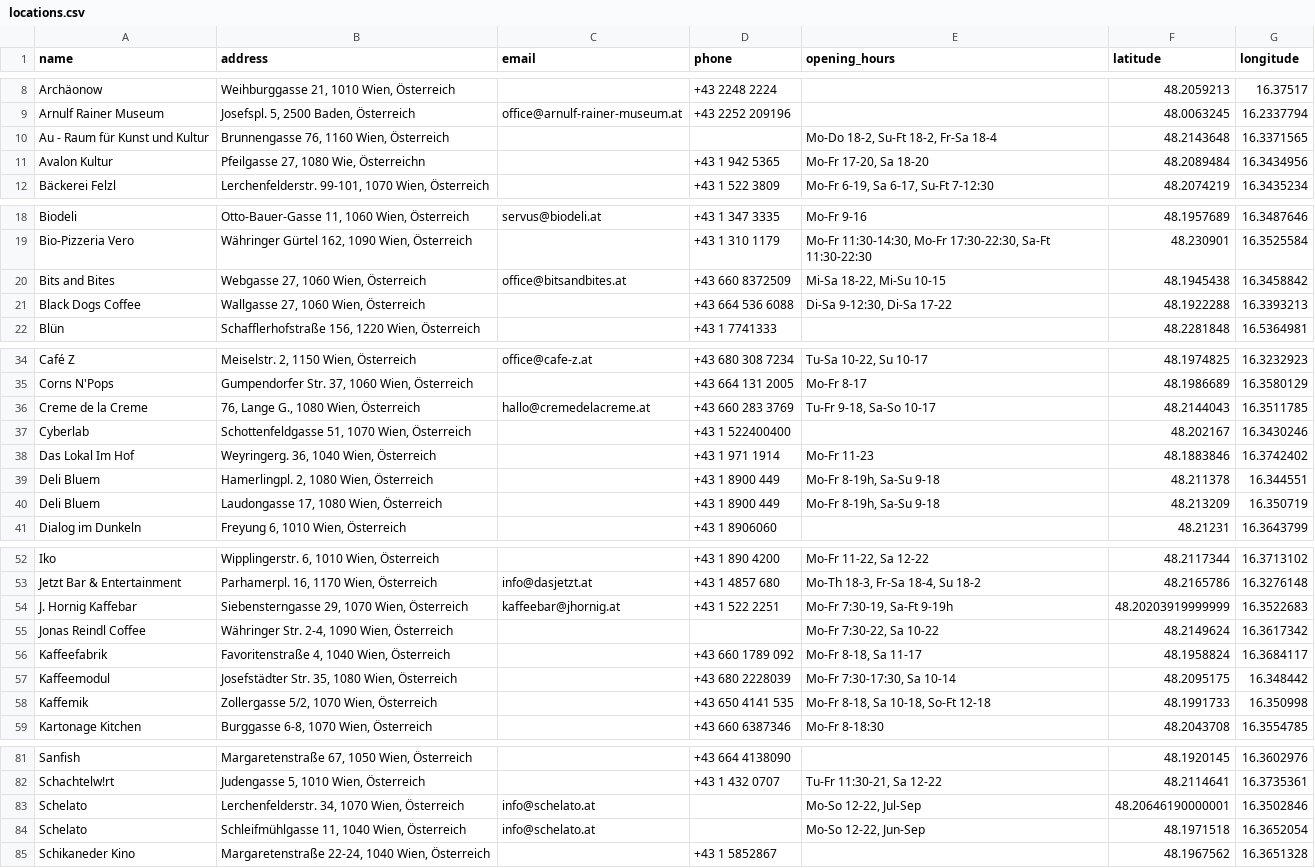
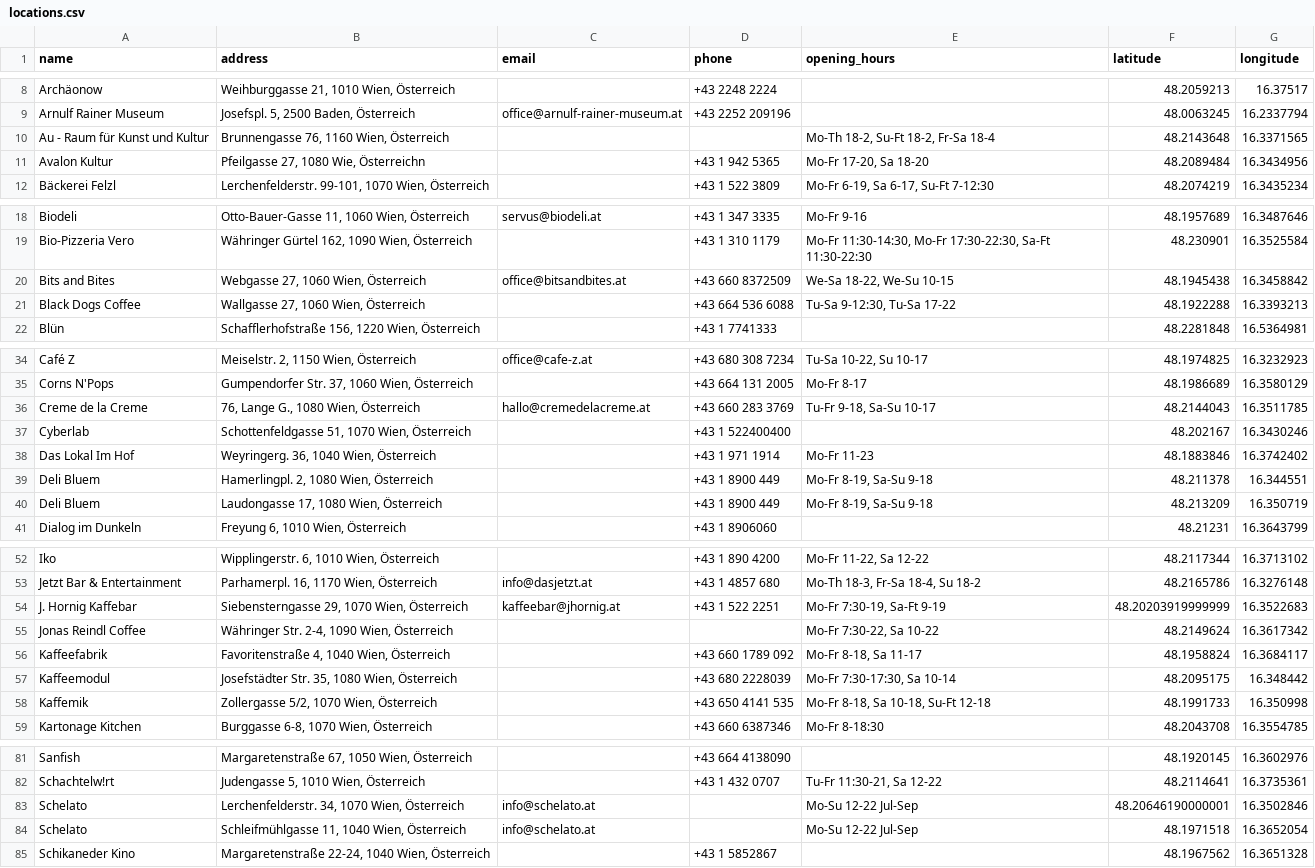
Before and after one commit to Team-LANS/luups-map, a CSV file: data/locations.csv, drawn as a sheet; only a part is shown, gaps mark what is left out; the diff covers the shown part only; the diff names each change by its address in the sheet, - before the commit and + after, or states it on an @@ line.

```diff
--- a/data/locations.csv
+++ b/data/locations.csv
-E10 (opening_hours): Mo-Do 18-2, Su-Ft 18-2, Fr-Sa 18-4
+E10 (opening_hours): Mo-Th 18-2, Su-Ft 18-2, Fr-Sa 18-4
-E20 (opening_hours): Mi-Sa 18-22, Mi-Su 10-15
+E20 (opening_hours): We-Sa 18-22, We-Su 10-15
-E21 (opening_hours): Di-Sa 9-12:30, Di-Sa 17-22
+E21 (opening_hours): Tu-Sa 9-12:30, Tu-Sa 17-22
-E36 (opening_hours): Tu-Fr 9-18, Sa-So 10-17
+E36 (opening_hours): Tu-Fr 9-18, Sa-Su 10-17
-E39:E40 (opening_hours): Mo-Fr 8-19h, Sa-Su 9-18
+E39:E40 (opening_hours): Mo-Fr 8-19, Sa-Su 9-18
-E54 (opening_hours): Mo-Fr 7:30-19, Sa-Ft 9-19h
+E54 (opening_hours): Mo-Fr 7:30-19, Sa-Ft 9-19
-E58 (opening_hours): Mo-Fr 8-18, Sa 10-18, So-Ft 12-18
+E58 (opening_hours): Mo-Fr 8-18, Sa 10-18, Su-Ft 12-18
-E83 (opening_hours): Mo-So 12-22, Jul-Sep
+E83 (opening_hours): Mo-Su 12-22 Jul-Sep
-E84 (opening_hours): Mo-So 12-22, Jun-Sep
+E84 (opening_hours): Mo-Su 12-22 Jul-Sep
```
Also changed, not shown: 3 edited cells elsewhere in this file, 9 other files.
